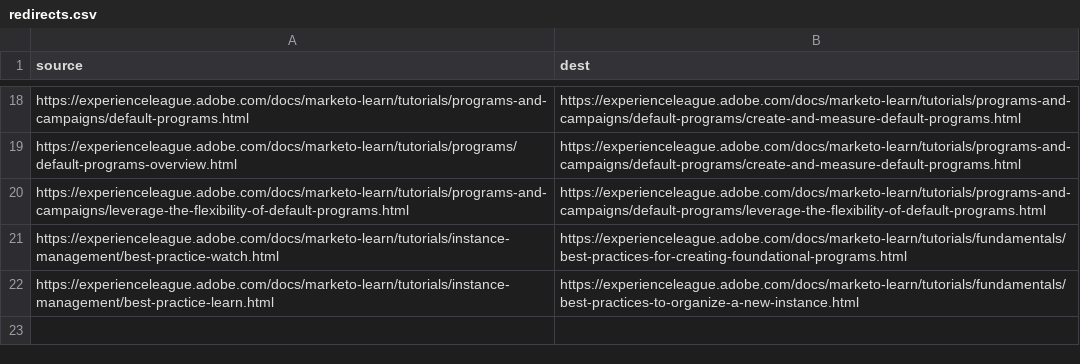
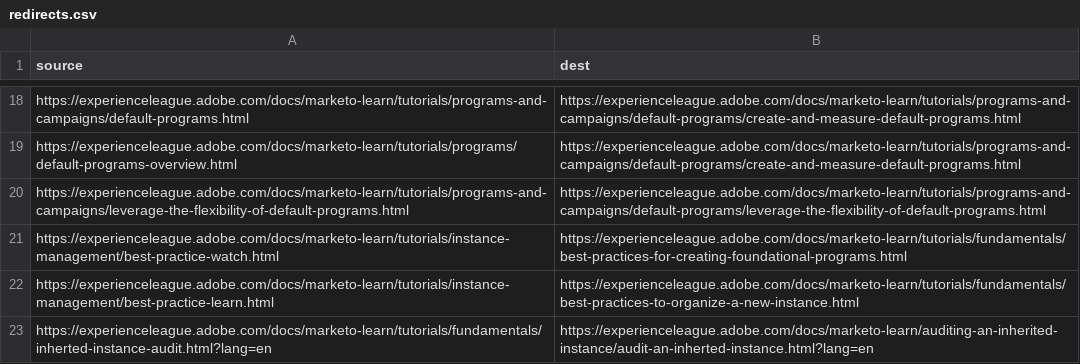
Before and after one commit to AdobeDocs/marketo-learn.zh-Hans, a CSV file: redirects.csv, drawn as a sheet; only a part is shown, gaps mark what is left out; the diff names each change by its address in the sheet, - before the commit and + after, or states it on an @@ line.

```diff
--- a/redirects.csv
+++ b/redirects.csv
+row 23: https://experienceleague.adobe.com/docs/marketo-learn/tutorials/fundamentals/inherted-instance-audit.html?lang=en | https://experienceleague.adobe.com/docs/marketo-learn/auditing-an-inherited-instance/audit-an-inherted-instance.html?lang=en
```
Also changed, not shown: 1 other file.
